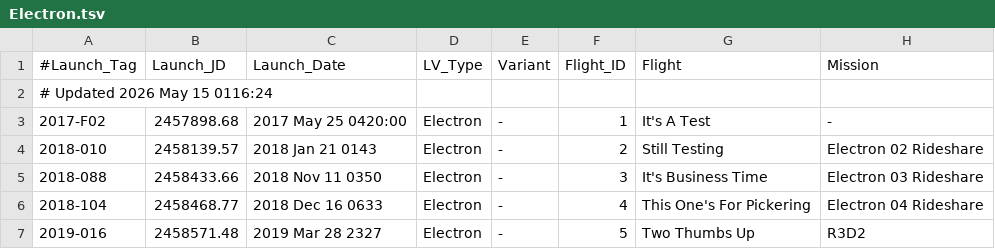
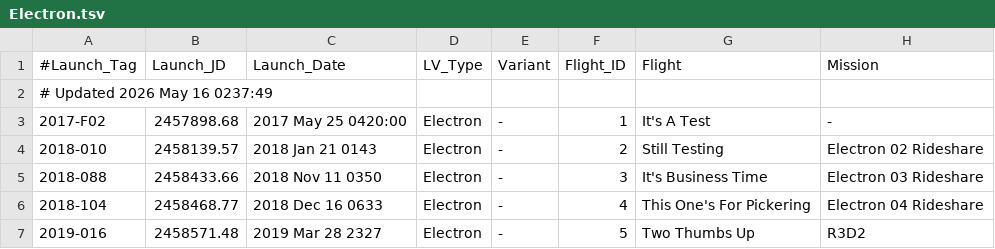
Before and after one commit to edchanonline/gh-page-space-launches, a TSV file: docs/data/raw/Electron.tsv, drawn as a sheet; only a part is shown; the diff names each change by its address in the sheet, - before the commit and + after, or states it on an @@ line.

```diff
--- a/docs/data/raw/Electron.tsv
+++ b/docs/data/raw/Electron.tsv
-A2 (#Launch_Tag): # Updated 2026 May 15 0116:24
+A2 (#Launch_Tag): # Updated 2026 May 16 0237:49
```
